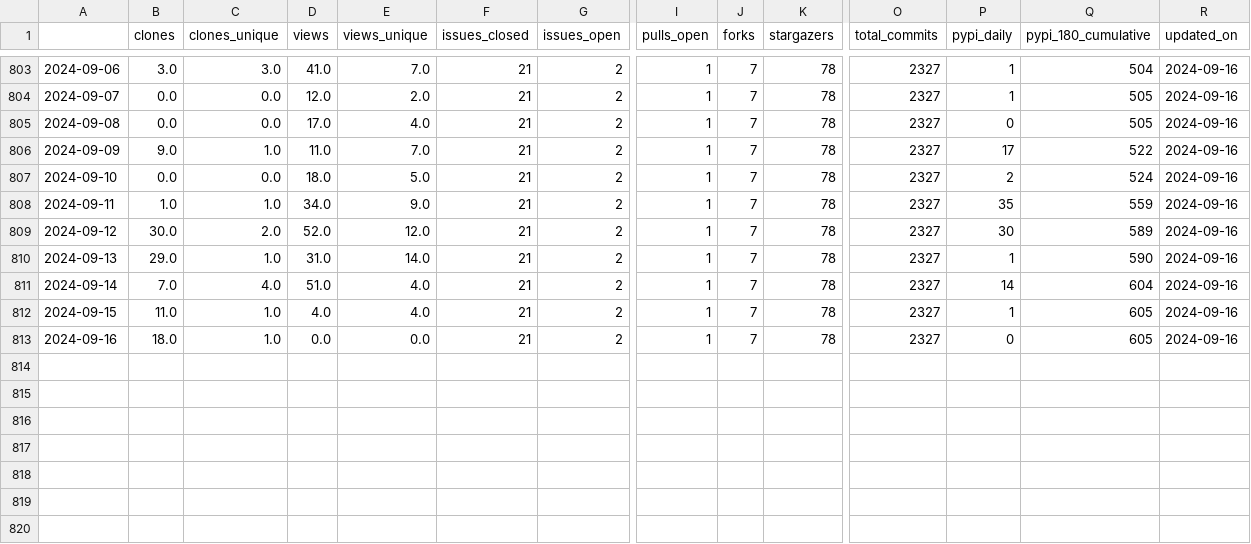
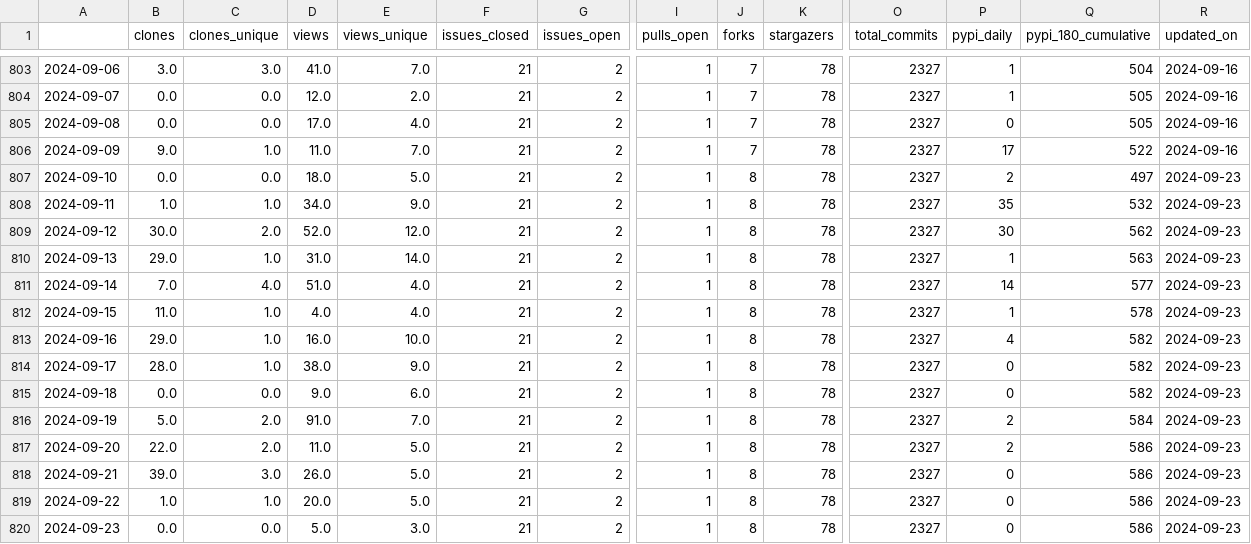
Before and after one commit to malihass/osos, a CSV file: data/sup3r.csv, drawn as a sheet; only a part is shown, gaps mark what is left out; rows hold the shown columns only; the diff names each change by its address in the sheet, - before the commit and + after, or states it on an @@ line.

Commit message:
update osos data and plots

```diff
--- a/data/sup3r.csv
+++ b/data/sup3r.csv
-J807:J813 (forks): 7
+J807:J813 (forks): 8
-Q807 (pypi_180_cumulative): 524
+Q807 (pypi_180_cumulative): 497
-R807:R813 (updated_on): 2024-09-16
+R807:R813 (updated_on): 2024-09-23
-Q808 (pypi_180_cumulative): 559
+Q808 (pypi_180_cumulative): 532
-Q809 (pypi_180_cumulative): 589
+Q809 (pypi_180_cumulative): 562
-Q810 (pypi_180_cumulative): 590
+Q810 (pypi_180_cumulative): 563
-Q811 (pypi_180_cumulative): 604
+Q811 (pypi_180_cumulative): 577
-Q812 (pypi_180_cumulative): 605
+Q812 (pypi_180_cumulative): 578
-B813 (clones): 18.0
+B813 (clones): 29.0
-D813 (views): 0.0
+D813 (views): 16.0
-E813 (views_unique): 0.0
+E813 (views_unique): 10.0
-P813 (pypi_daily): 0
+P813 (pypi_daily): 4
-Q813 (pypi_180_cumulative): 605
+Q813 (pypi_180_cumulative): 582
+row 814: 2024-09-17 | 28.0 | 1.0 | 38.0 | 9.0 | 21 | 2 | 1 | 8 | 78 | 2327 | 0 | 582 | 2024-09-23
+row 815: 2024-09-18 | 0.0 | 0.0 | 9.0 | 6.0 | 21 | 2 | 1 | 8 | 78 | 2327 | 0 | 582 | 2024-09-23
+row 816: 2024-09-19 | 5.0 | 2.0 | 91.0 | 7.0 | 21 | 2 | 1 | 8 | 78 | 2327 | 2 | 584 | 2024-09-23
+row 817: 2024-09-20 | 22.0 | 2.0 | 11.0 | 5.0 | 21 | 2 | 1 | 8 | 78 | 2327 | 2 | 586 | 2024-09-23
+row 818: 2024-09-21 | 39.0 | 3.0 | 26.0 | 5.0 | 21 | 2 | 1 | 8 | 78 | 2327 | 0 | 586 | 2024-09-23
+row 819: 2024-09-22 | 1.0 | 1.0 | 20.0 | 5.0 | 21 | 2 | 1 | 8 | 78 | 2327 | 0 | 586 | 2024-09-23
+row 820: 2024-09-23 | 0.0 | 0.0 | 5.0 | 3.0 | 21 | 2 | 1 | 8 | 78 | 2327 | 0 | 586 | 2024-09-23
```
Also changed, not shown: data/bioreactordesign.csv, data/pelephysics.csv, 15 other files.
